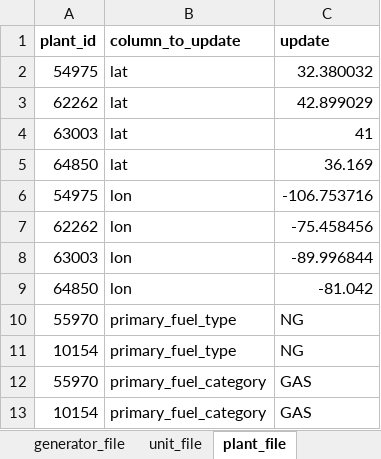
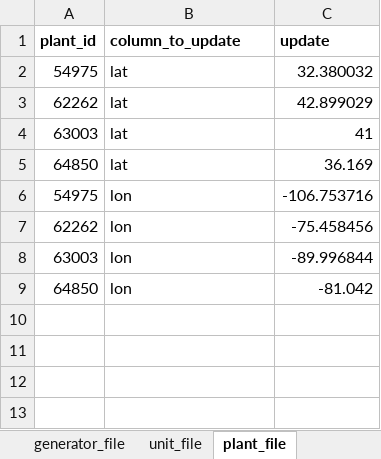
Before and after one commit to USEPA/egrid, an Excel workbook: data/static_tables/manual_corrections.xlsx, sheet plant_file, drawn as a sheet; values as stored, in another font and other column widths than the file's, no borders; the diff names each change by its address in the sheet, - before the commit and + after, or states it on an @@ line.

Commit message:
Adding to manual corrections and OG/OTH fuel types

```diff
--- a/data/static_tables/manual_corrections.xlsx (sheet plant_file)
+++ b/data/static_tables/manual_corrections.xlsx (sheet plant_file)
-row 10: 55970 | primary_fuel_type | NG
-row 11: 10154 | primary_fuel_type | NG
-row 12: 55970 | primary_fuel_category | GAS
-row 13: 10154 | primary_fuel_category | GAS
```
Also changed, not shown: sheet unit_file, 2 other files.
